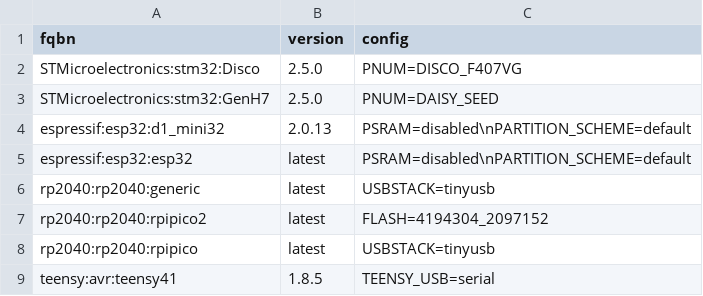
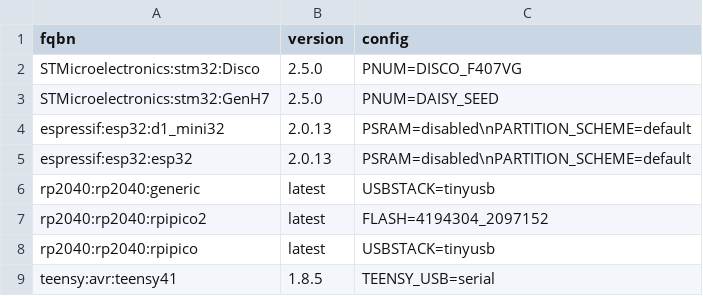
Before and after one commit to marcel-licence/ml_synth_basic_example, a CSV file: targets.csv, drawn as a sheet.

```diff
--- a/targets.csv
+++ b/targets.csv
@@ -4,3 +4,3 @@ STMicroelectronics:stm32:GenH7;2.5.0;PNUM=DAISY_SEED
 espressif:esp32:d1_mini32;2.0.13;PSRAM=disabled\nPARTITION_SCHEME=default
-espressif:esp32:esp32;latest;PSRAM=disabled\nPARTITION_SCHEME=default
+espressif:esp32:esp32;2.0.13;PSRAM=disabled\nPARTITION_SCHEME=default
 rp2040:rp2040:generic;latest;USBSTACK=tinyusb
```
Also changed, not shown: 1 other file.
